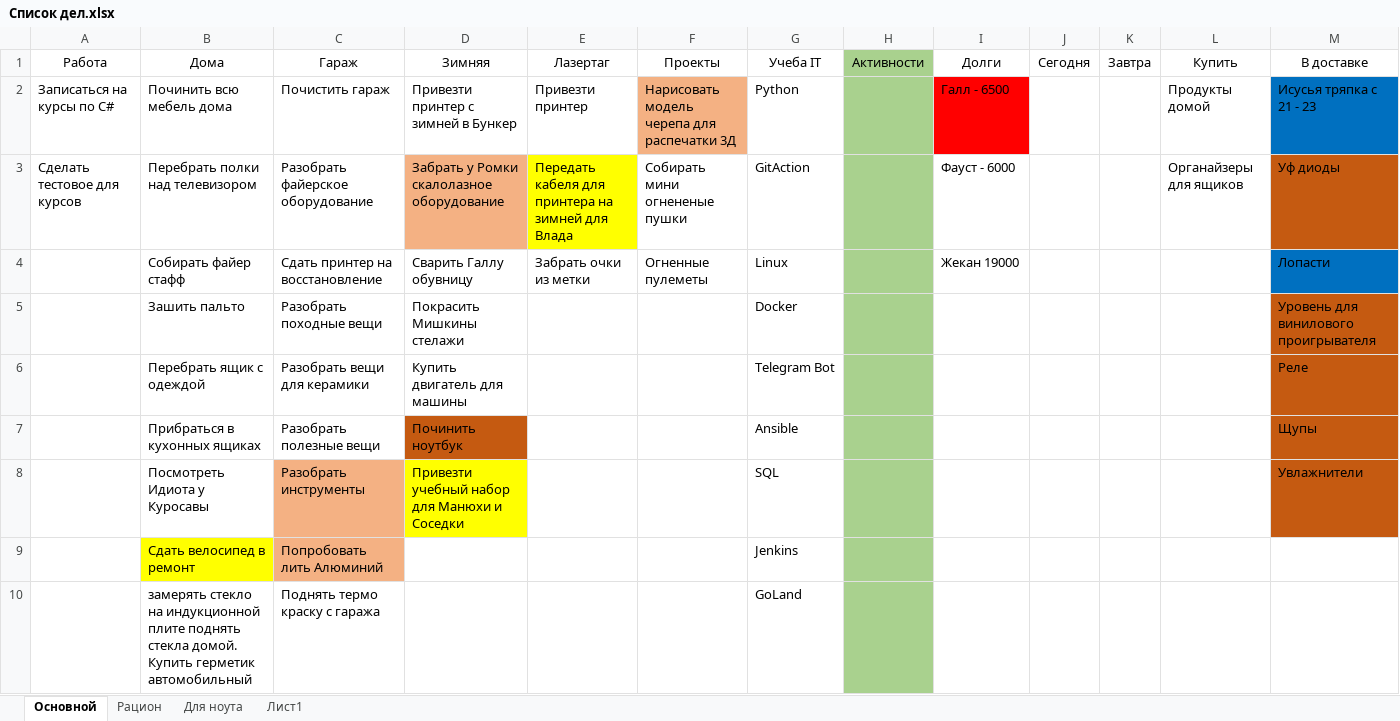
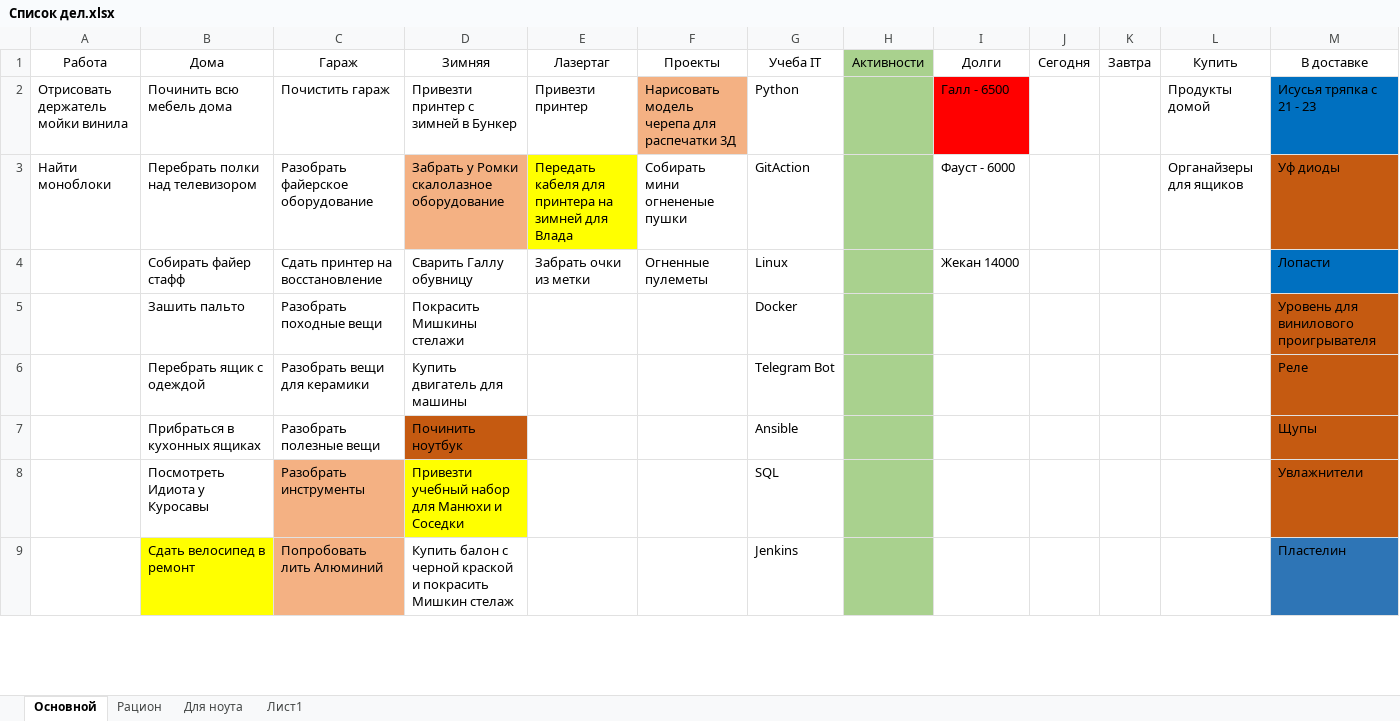
Before and after one commit to kotofeu51/MyFinance, an Excel workbook: Список дел.xlsx, sheet Основной, drawn as a sheet; only a part is shown; values as stored, in another font and other column widths than the file's, no borders; removed rows and columns are numbered as before the commit, all else as after; the diff covers the shown part only; the diff names each change by its address in the sheet, - before the commit and + after, or states it on an @@ line.

Commit message:
22/05

```diff
--- a/Список дел.xlsx (sheet Основной)
+++ b/Список дел.xlsx (sheet Основной)
-A2: Записаться на курсы по С#
+A2: Отрисовать держатель мойки винила
-A3: Сделать тестовое для курсов
+A3: Найти моноблоки
-I4: Жекан 19000
+I4: Жекан 14000
-D9: (empty)
+D9: Купить балон с черной краской и покрасить Мишкин стелаж
-M9: (empty)
+M9: Пластелин
-M9 fill: none
+M9 fill: #2E75B6
-row 10:  | замерять стекло на индукционной плите поднять стекла домой. Купить герметик автомобильный | Поднять термо краску с гаража |  |  |  | GoLand
```
Also changed, not shown: 2 added rows, 1 removed row, 7 edited cells and cell formats elsewhere in this sheet.
